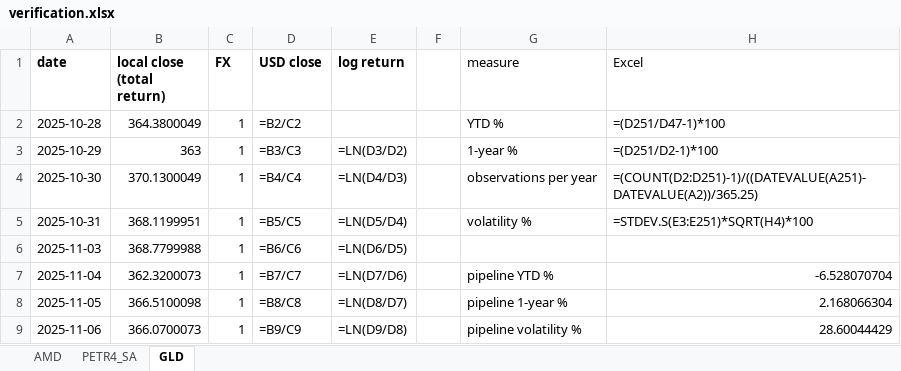
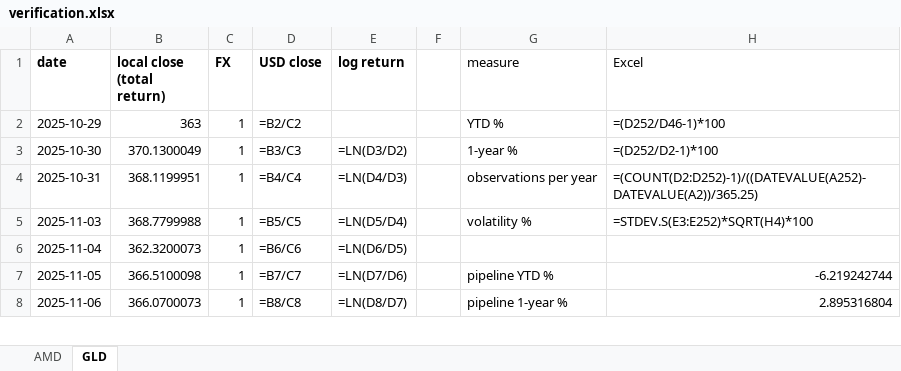
Before and after one commit to jpsb2004/power-law-book, an Excel workbook: research/verification.xlsx, sheet GLD, drawn as a sheet; only a part is shown; values as stored, in another font and other column widths than the file's, no borders; formulas without a stored value are shown as written; removed rows and columns are numbered as before the commit, all else as after; the diff covers the shown part only; the diff names each change by its address in the sheet, - before the commit and + after, or states it on an @@ line.

```diff
--- a/research/verification.xlsx (sheet GLD)
+++ b/research/verification.xlsx (sheet GLD)
-sheet tab: PETR4_SA
-row 2: 2025-10-28 | 364.3800049 | 1 | =B2/C2 |  |  | YTD % | =(D251/D47-1)*100
-D2 (USD close): =B3/C3
+D2 (USD close): =B2/C2
-E2 (log return): =LN(D3/D2)
+E2 (log return): (empty)
-G2 (measure): 1-year %
+G2 (measure): YTD %
-H2 (Excel): =(D251/D2-1)*100
+H2 (Excel): =(D252/D46-1)*100
-D3 (USD close): =B4/C4
+D3 (USD close): =B3/C3
-E3 (log return): =LN(D4/D3)
+E3 (log return): =LN(D3/D2)
-G3 (measure): observations per year
+G3 (measure): 1-year %
-H3 (Excel): =(COUNT(D2:D251)-1)/((DATEVALUE(A251)-DATEVALUE(A2))/365.25)
+H3 (Excel): =(D252/D2-1)*100
-D4 (USD close): =B5/C5
+D4 (USD close): =B4/C4
-E4 (log return): =LN(D5/D4)
+E4 (log return): =LN(D4/D3)
-G4 (measure): volatility %
+G4 (measure): observations per year
-H4 (Excel): =STDEV.S(E3:E251)*SQRT(H4)*100
+H4 (Excel): =(COUNT(D2:D252)-1)/((DATEVALUE(A252)-DATEVALUE(A2))/365.25)
-D5 (USD close): =B6/C6
+D5 (USD close): =B5/C5
-E5 (log return): =LN(D6/D5)
+E5 (log return): =LN(D5/D4)
-G5 (measure): (empty)
+G5 (measure): volatility %
-H5 (Excel): (empty)
+H5 (Excel): =STDEV.S(E3:E252)*SQRT(H4)*100
-D6 (USD close): =B7/C7
+D6 (USD close): =B6/C6
-E6 (log return): =LN(D7/D6)
+E6 (log return): =LN(D6/D5)
-G6 (measure): pipeline YTD %
+G6 (measure): (empty)
-H6 (Excel): -6.528070704
+H6 (Excel): (empty)
-D7 (USD close): =B8/C8
+D7 (USD close): =B7/C7
-E7 (log return): =LN(D8/D7)
+E7 (log return): =LN(D7/D6)
-G7 (measure): pipeline 1-year %
+G7 (measure): pipeline YTD %
-H7 (Excel): 2.168066304
+H7 (Excel): -6.219242744
-D8 (USD close): =B9/C9
+D8 (USD close): =B8/C8
-E8 (log return): =LN(D9/D8)
+E8 (log return): =LN(D8/D7)
-G8 (measure): pipeline volatility %
+G8 (measure): pipeline 1-year %
-H8 (Excel): 28.60044429
+H8 (Excel): 2.895316804
```
Also changed, not shown: 2 added rows and 488 edited cells elsewhere in this sheet, sheet AMD, 7 other files.
